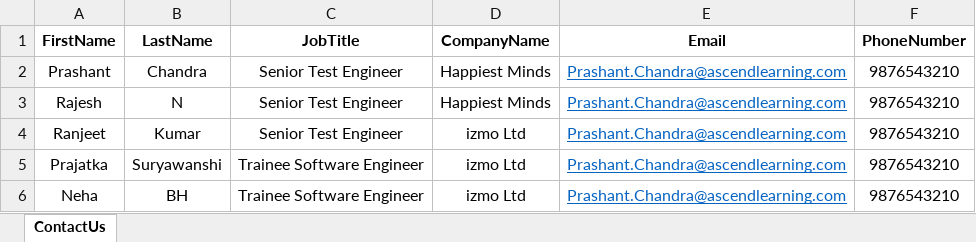
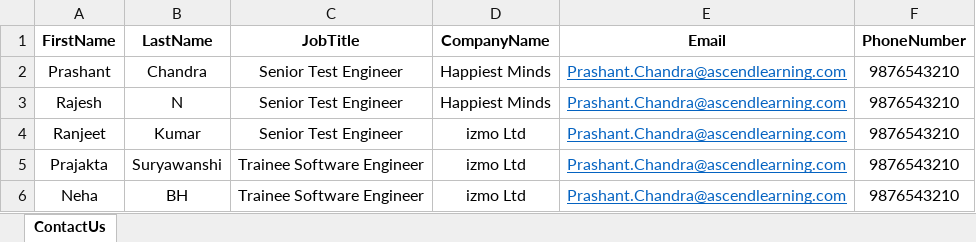
Before and after one commit to ChandraPrashant/DemoRepository05, an Excel workbook: src/main/resources/ContactUsData.xlsx, sheet ContactUs, drawn as a sheet; values as stored, in another font and other column widths than the file's, no borders; the diff names each change by its address in the sheet, - before the commit and + after, or states it on an @@ line.

Commit message:
Added New Code Excel

```diff
--- a/src/main/resources/ContactUsData.xlsx (sheet ContactUs)
+++ b/src/main/resources/ContactUsData.xlsx (sheet ContactUs)
-A5 (FirstName): Prajatka
+A5 (FirstName): Prajakta
```
Also changed, not shown: 1 other file.
